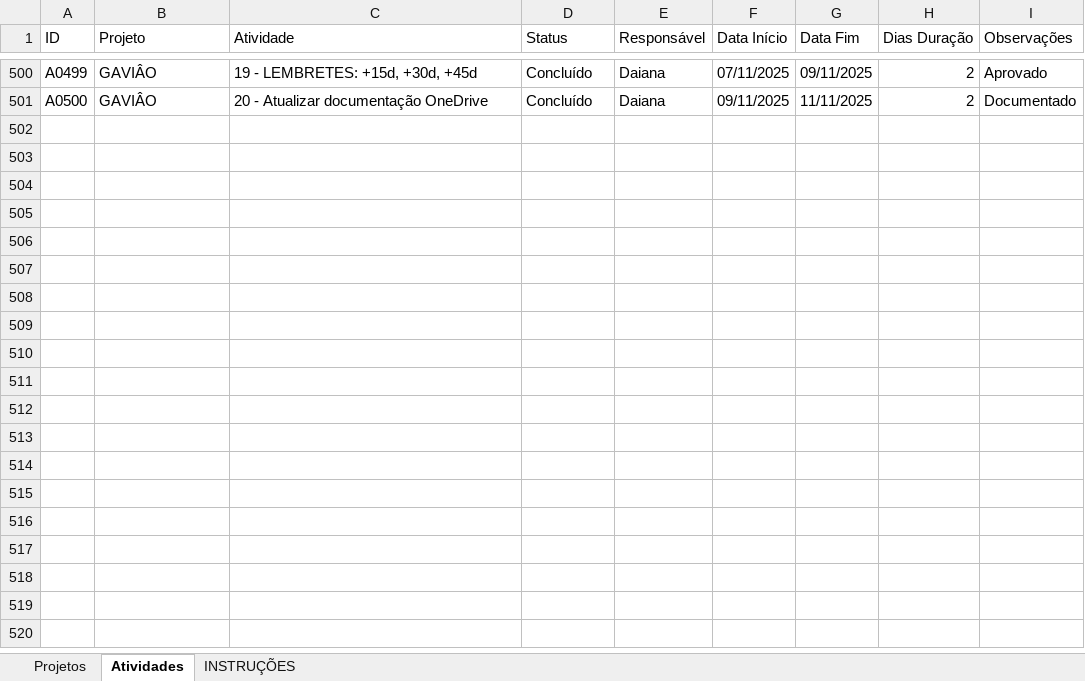
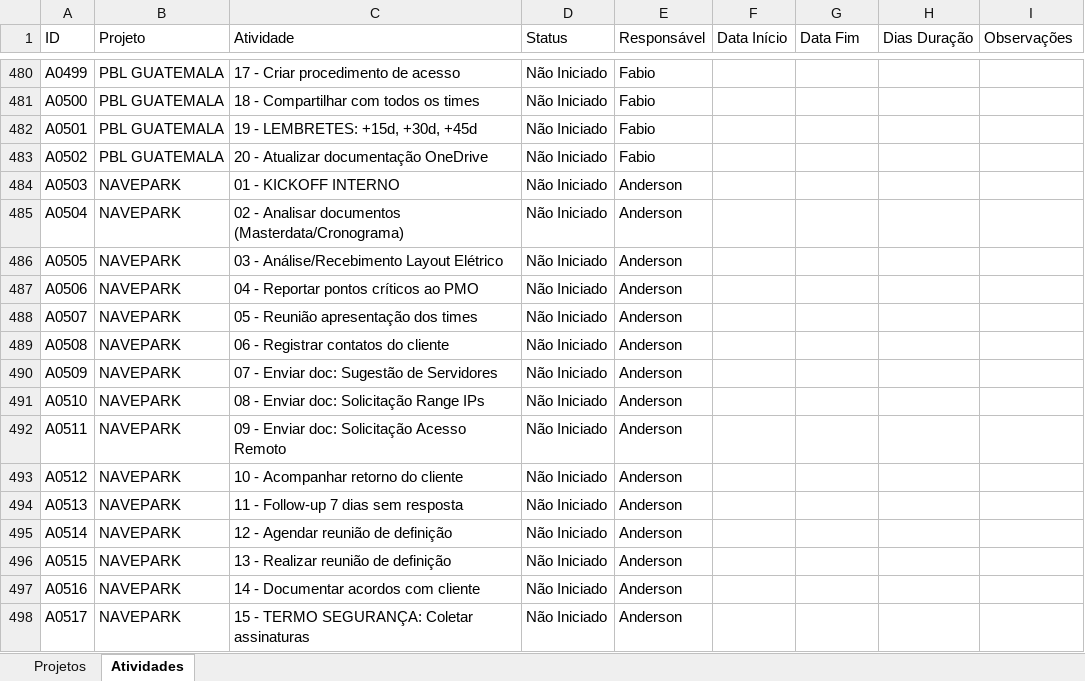
Before and after one commit to daia85-prog/dashboard-projetos, an Excel workbook: Template_Projetos_v6.xlsx, sheet Atividades, drawn as a sheet; only a part is shown, gaps mark what is left out; values as stored, in another font and other column widths than the file's, no cell formats; addresses are those after the commit; the diff covers the shown part only; the diff names each change by its address in the sheet, - before the commit and + after, or states it on an @@ line.

```diff
--- a/Template_Projetos_v6.xlsx (sheet Atividades)
+++ b/Template_Projetos_v6.xlsx (sheet Atividades)
-sheet tab: INSTRUÇÕES
-B480:B481 (Projeto): GAVIÂO
+B480:B481 (Projeto): PBL GUATEMALA
-C480 (Atividade): 19 - LEMBRETES: +15d, +30d, +45d
+C480 (Atividade): 17 - Criar procedimento de acesso
-D480:D481 (Status): Concluído
+D480:D481 (Status): Não Iniciado
-E480:E481 (Responsável): Daiana
+E480:E481 (Responsável): Fabio
-F480 (Data Início): 07/11/2025
+F480 (Data Início): (empty)
-G480 (Data Fim): 09/11/2025
+G480 (Data Fim): (empty)
-H480:H481 (Dias Duração): 2
+H480:H481 (Dias Duração): (empty)
-I480 (Observações): Aprovado
+I480 (Observações): (empty)
-C481 (Atividade): 20 - Atualizar documentação OneDrive
+C481 (Atividade): 18 - Compartilhar com todos os times
-F481 (Data Início): 09/11/2025
+F481 (Data Início): (empty)
-G481 (Data Fim): 11/11/2025
+G481 (Data Fim): (empty)
-I481 (Observações): Documentado
+I481 (Observações): (empty)
+row 482: A0501 | PBL GUATEMALA | 19 - LEMBRETES: +15d, +30d, +45d | Não Iniciado | Fabio
+row 483: A0502 | PBL GUATEMALA | 20 - Atualizar documentação OneDrive | Não Iniciado | Fabio
+row 484: A0503 | NAVEPARK | 01 - KICKOFF INTERNO | Não Iniciado | Anderson
+row 485: A0504 | NAVEPARK | 02 - Analisar documentos (Masterdata/Cronograma) | Não Iniciado | Anderson
+row 486: A0505 | NAVEPARK | 03 - Análise/Recebimento Layout Elétrico | Não Iniciado | Anderson
+row 487: A0506 | NAVEPARK | 04 - Reportar pontos críticos ao PMO | Não Iniciado | Anderson
+row 488: A0507 | NAVEPARK | 05 - Reunião apresentação dos times | Não Iniciado | Anderson
+row 489: A0508 | NAVEPARK | 06 - Registrar contatos do cliente | Não Iniciado | Anderson
+row 490: A0509 | NAVEPARK | 07 - Enviar doc: Sugestão de Servidores | Não Iniciado | Anderson
+row 491: A0510 | NAVEPARK | 08 - Enviar doc: Solicitação Range IPs | Não Iniciado | Anderson
+row 492: A0511 | NAVEPARK | 09 - Enviar doc: Solicitação Acesso Remoto | Não Iniciado | Anderson
+row 493: A0512 | NAVEPARK | 10 - Acompanhar retorno do cliente | Não Iniciado | Anderson
+row 494: A0513 | NAVEPARK | 11 - Follow-up 7 dias sem resposta | Não Iniciado | Anderson
+row 495: A0514 | NAVEPARK | 12 - Agendar reunião de definição | Não Iniciado | Anderson
+row 496: A0515 | NAVEPARK | 13 - Realizar reunião de definição | Não Iniciado | Anderson
+row 497: A0516 | NAVEPARK | 14 - Documentar acordos com cliente | Não Iniciado | Anderson
+row 498: A0517 | NAVEPARK | 15 - TERMO SEGURANÇA: Coletar assinaturas | Não Iniciado | Anderson
```
Also changed, not shown: 25 added rows, 20 removed rows and 315 edited cells elsewhere in this sheet, sheet Projetos, cell formats, 1 other file.
